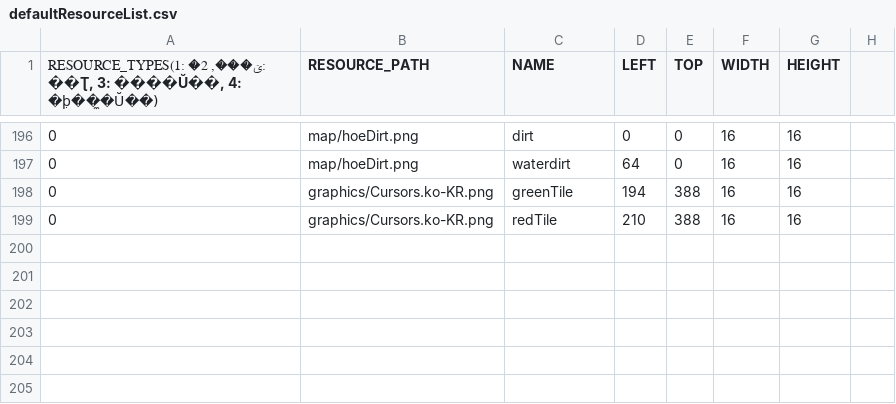
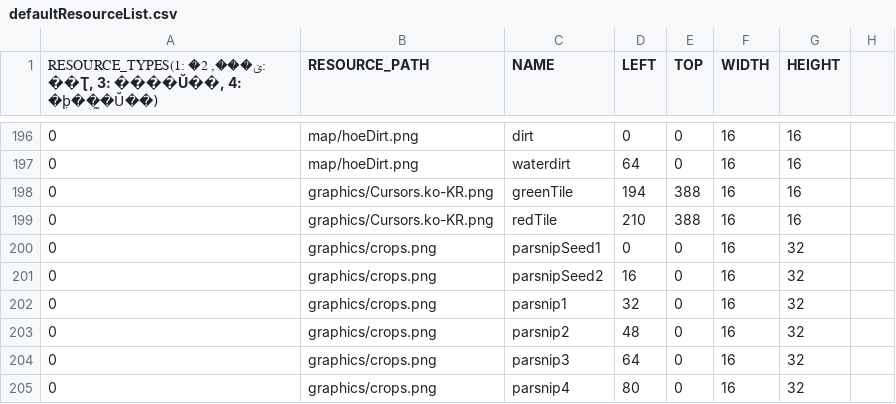
Before and after one commit to chicolangbo/SFML_StardewValley_Clone, a CSV file: stardewvalley-bin/scripts/defaultResourceList.csv, drawn as a sheet; only a part is shown, gaps mark what is left out; the diff names each change by its address in the sheet, - before the commit and + after, or states it on an @@ line.

```diff
--- a/stardewvalley-bin/scripts/defaultResourceList.csv
+++ b/stardewvalley-bin/scripts/defaultResourceList.csv
+row 200: 0 | graphics/crops.png | parsnipSeed1 | 0 | 0 | 16 | 32
+row 201: 0 | graphics/crops.png | parsnipSeed2 | 16 | 0 | 16 | 32
+row 202: 0 | graphics/crops.png | parsnip1 | 32 | 0 | 16 | 32
+row 203: 0 | graphics/crops.png | parsnip2 | 48 | 0 | 16 | 32
+row 204: 0 | graphics/crops.png | parsnip3 | 64 | 0 | 16 | 32
+row 205: 0 | graphics/crops.png | parsnip4 | 80 | 0 | 16 | 32
```
Also changed, not shown: 1 other file.
